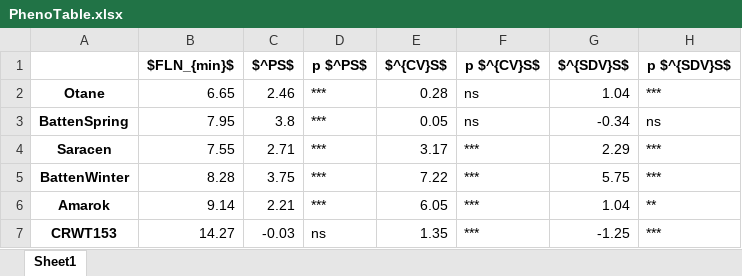
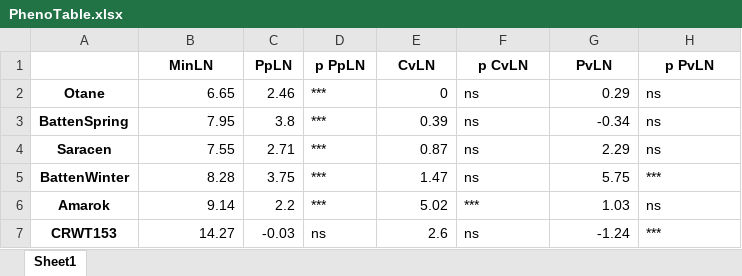
Before and after one commit to HamishBrownPFR/CAMP, an Excel workbook: DataAnalysis/ProcessedData/PhenoTable.xlsx, sheet Sheet1, drawn as a sheet; values as stored, in another font and other column widths than the file's, no borders; removed rows and columns are numbered as before the commit, all else as after; the diff names each change by its address in the sheet, - before the commit and + after, or states it on an @@ line.

```diff
--- a/DataAnalysis/ProcessedData/PhenoTable.xlsx (sheet Sheet1)
+++ b/DataAnalysis/ProcessedData/PhenoTable.xlsx (sheet Sheet1)
-row 1:  | $FLN_{min}$ | $^PS$ | p $^PS$ | $^{CV}S$ | p $^{CV}S$ | $^{SDV}S$ | p $^{SDV}S$
+row 1:  | MinLN | PpLN | p PpLN | CvLN | p CvLN | PvLN | p PvLN
-E2: 0.28
+E2: 0
-G2: 1.04
+G2: 0.29
-H2: ***
+H2: ns
-E3: 0.05
+E3: 0.39
-E4: 3.17
+E4: 0.87
-F4:F5: ***
+F4:F5: ns
-H4: ***
+H4: ns
-E5: 7.22
+E5: 1.47
-C6: 2.21
+C6: 2.2
-E6: 6.05
+E6: 5.02
-G6: 1.04
+G6: 1.03
-H6: **
+H6: ns
-E7: 1.35
+E7: 2.6
-F7: ***
+F7: ns
-G7: -1.25
+G7: -1.24
```
Also changed, not shown: CampVrnParamInputs.xlsx, CampVrnParams.xlsx, 15 other files.
